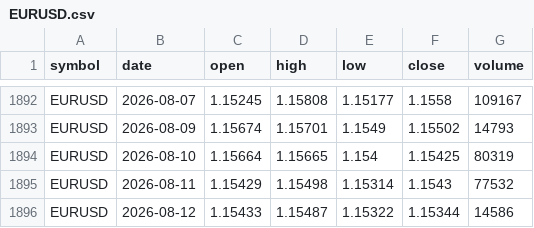
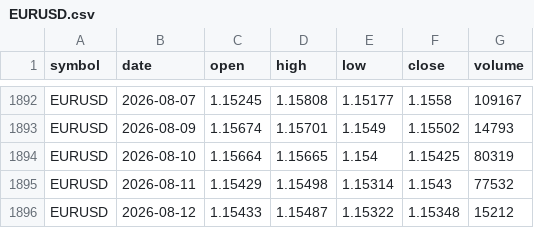
Before and after one commit to SmokeBellow/invest-tech, a CSV file: data/EURUSD.csv, drawn as a sheet; only a part is shown, gaps mark what is left out.

```diff
--- a/data/EURUSD.csv
+++ b/data/EURUSD.csv
@@ -1895,2 +1895,2 @@ EURUSD,2026-08-10,1.15664,1.15665,1.154,1.15425,80319
 EURUSD,2026-08-11,1.15429,1.15498,1.15314,1.1543,77532
-EURUSD,2026-08-12,1.15433,1.15487,1.15322,1.15344,14586
+EURUSD,2026-08-12,1.15433,1.15487,1.15322,1.15348,15212
```
Also changed, not shown: data/BTCUSD.csv, data/ETHUSD.csv, 8 other files.
